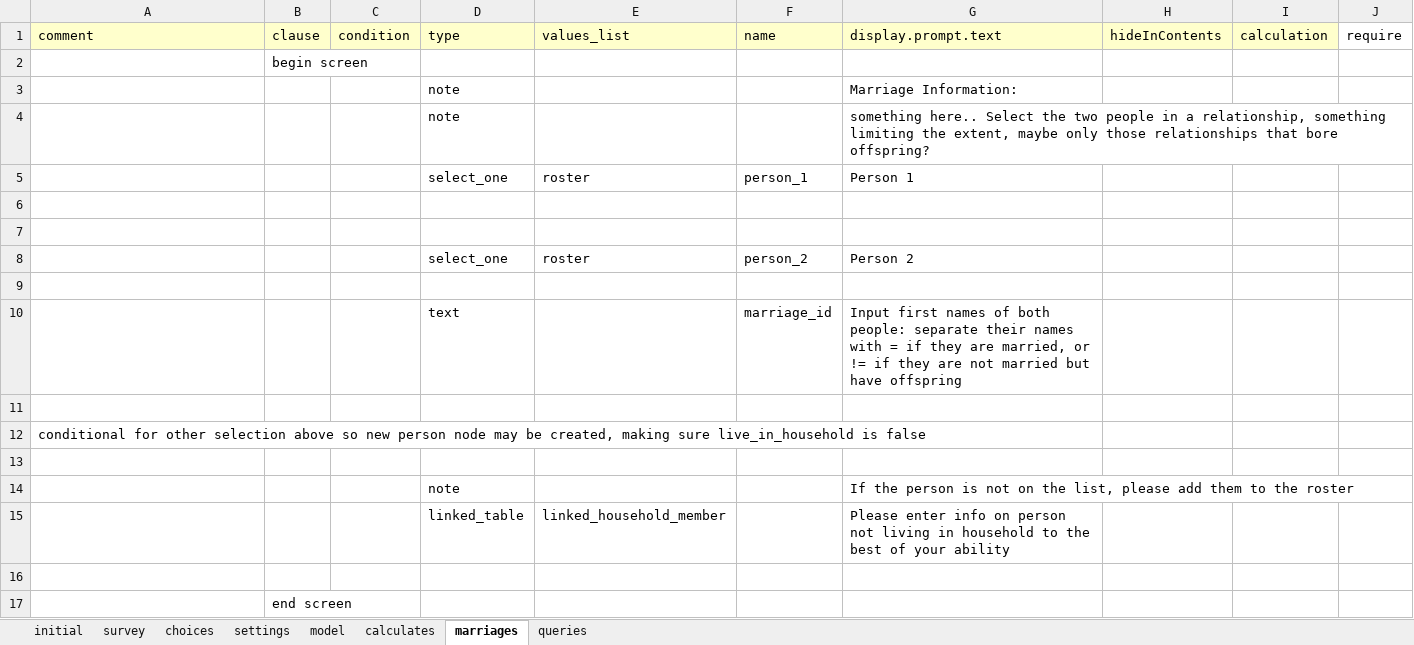
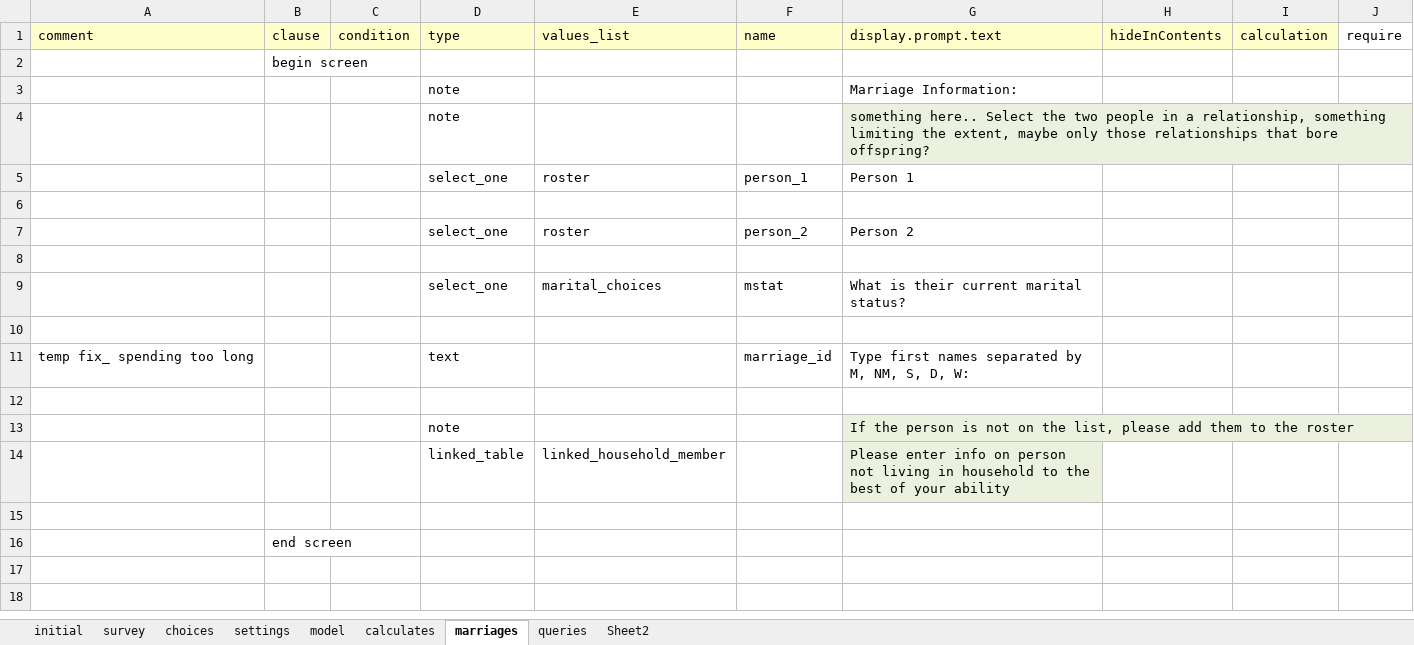
Before and after one commit to Fijian-Networks/Data-Collection, an Excel workbook: cohesionAndConflict_odkx/app/config/tables/marriages/forms/marriages/marriages.xlsx, sheet marriages, drawn as a sheet; values as stored, in another font and other column widths than the file's, no borders; removed rows and columns are numbered as before the commit, all else as after; the diff names each change by its address in the sheet, - before the commit and + after, or states it on an @@ line.

Commit message:
working, but not friendly
all working for social network node and edge collection, but needs following quality of life improvements:
automating the generation of readable marriage ids
displaying names instead of uuid in relationships created from readable marriage id

next step: async variable designation for above issues.

```diff
--- a/cohesionAndConflict_odkx/app/config/tables/marriages/forms/marriages/marriages.xlsx (sheet marriages)
+++ b/cohesionAndConflict_odkx/app/config/tables/marriages/forms/marriages/marriages.xlsx (sheet marriages)
+sheet tab: Sheet2
-G4 fill: none
+G4 fill: #EBF1DE
-row 7: (empty)
-row 10:  |  |  | text |  | marriage_id | Input first names of both people: separate their names with = if they are married, or != if they are not married but have offspring
+row 9:  |  |  | select_one | marital_choices | mstat | What is their current marital status?
-row 12: conditional for other selection above so new person node may be created, making sure live_in_household is false
+row 11: temp fix_ spending too long |  |  | text |  | marriage_id | Type first names separated by M, NM, S, D, W:
-G13:G14 fill: none
+G13:G14 fill: #EBF1DE
```
Also changed, not shown: sheet model, sheet choices, cohesionAndConflict_odkx/app/config/tables/families/forms/families/families.xlsx, cohesionAndConflict_odkx/app/config/tables/household_member/forms/household_member/household_member.xlsx, 29 other files.
